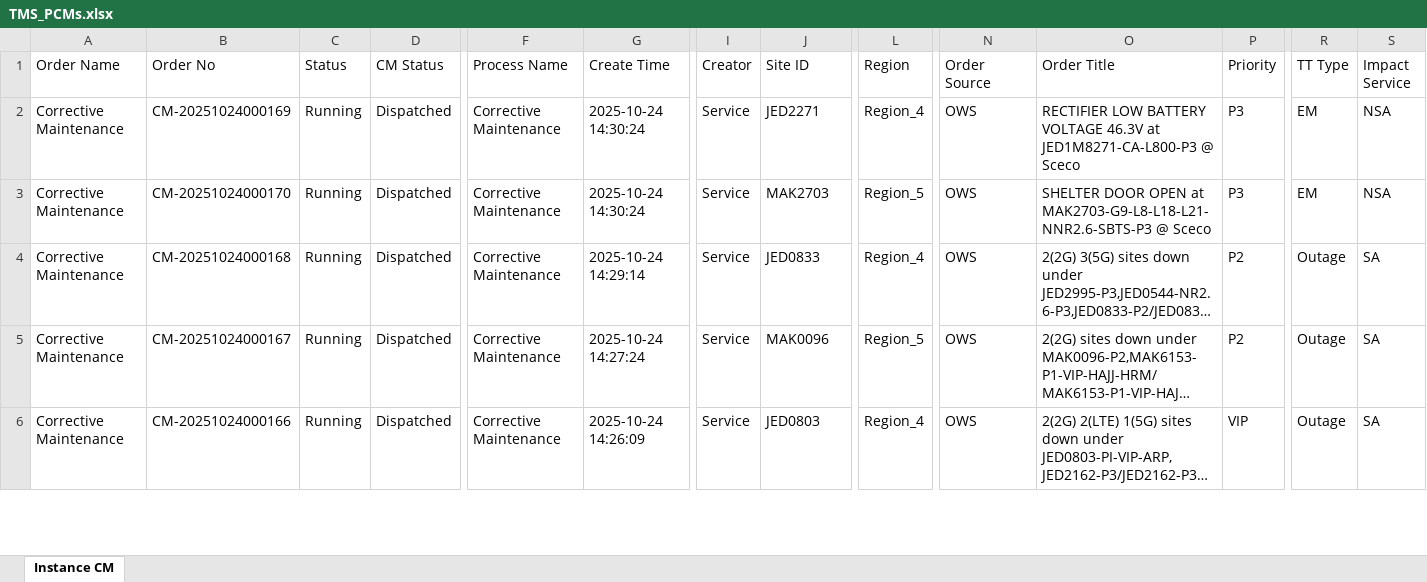
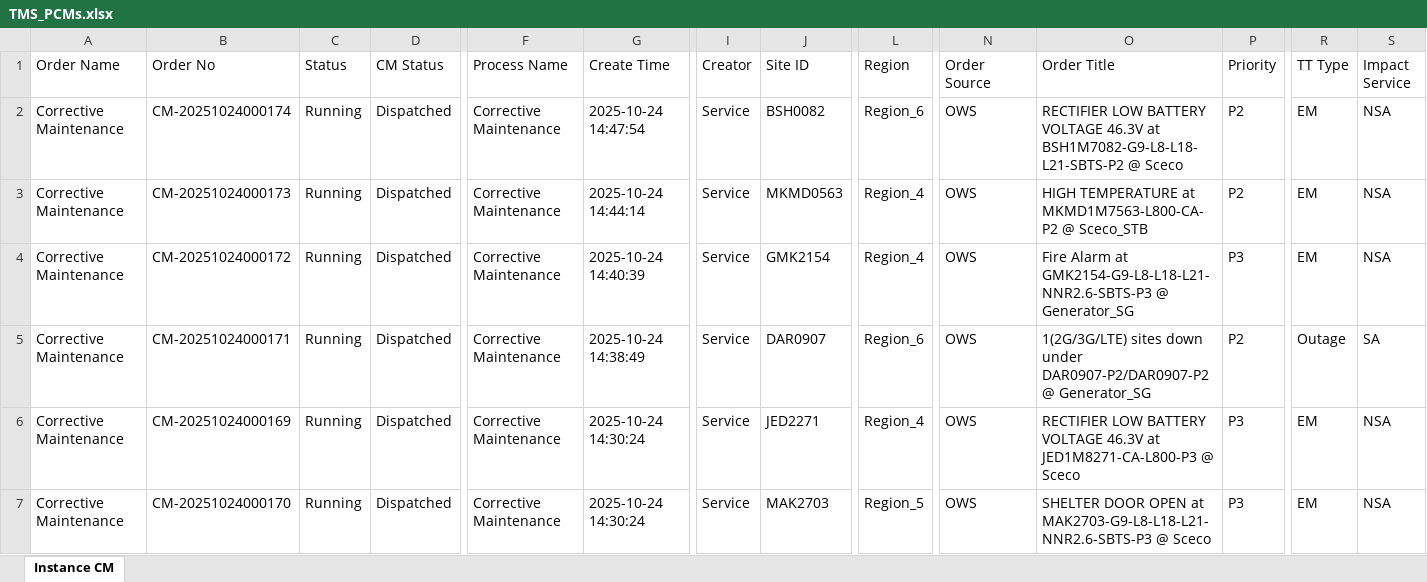
Before and after one commit to decosaro/tms_running, an Excel workbook: TMS_PCMs.xlsx, sheet Instance CM, drawn as a sheet; only a part is shown, gaps mark what is left out; the shorter side is filled out with more unchanged rows; long unchanged cells end in …; values as stored, in another font and other column widths than the file's, no borders; rows hold the shown columns only; the diff names each change by its address in the sheet, - before the commit and + after, or states it on an @@ line.

Commit message:
Updated TMS_PCMs.xlsx from OneDrive

```diff
--- a/TMS_PCMs.xlsx (sheet Instance CM)
+++ b/TMS_PCMs.xlsx (sheet Instance CM)
+row 2: Corrective Maintenance | CM-20251024000174 | Running | Dispatched | Corrective Maintenance | 2025-10-24 14:47:54 | Service | BSH0082 | Region_6 | OWS | RECTIFIER LOW BATTERY VOLTAGE 46.3V at BSH1M7082-G9-L8-L18-L21-SBTS-P2 @ Sceco | P2 | EM | NSA
+row 3: Corrective Maintenance | CM-20251024000173 | Running | Dispatched | Corrective Maintenance | 2025-10-24 14:44:14 | Service | MKMD0563 | Region_4 | OWS | HIGH TEMPERATURE at MKMD1M7563-L800-CA-P2 @ Sceco_STB | P2 | EM | NSA
+row 4: Corrective Maintenance | CM-20251024000172 | Running | Dispatched | Corrective Maintenance | 2025-10-24 14:40:39 | Service | GMK2154 | Region_4 | OWS | Fire Alarm at GMK2154-G9-L8-L18-L21-NNR2.6-SBTS-P3 @ Generator_SG | P3 | EM | NSA
+row 5: Corrective Maintenance | CM-20251024000171 | Running | Dispatched | Corrective Maintenance | 2025-10-24 14:38:49 | Service | DAR0907 | Region_6 | OWS | 1(2G/3G/LTE) sites down under DAR0907-P2/DAR0907-P2 @ Generator_SG | P2 | Outage | SA
```
